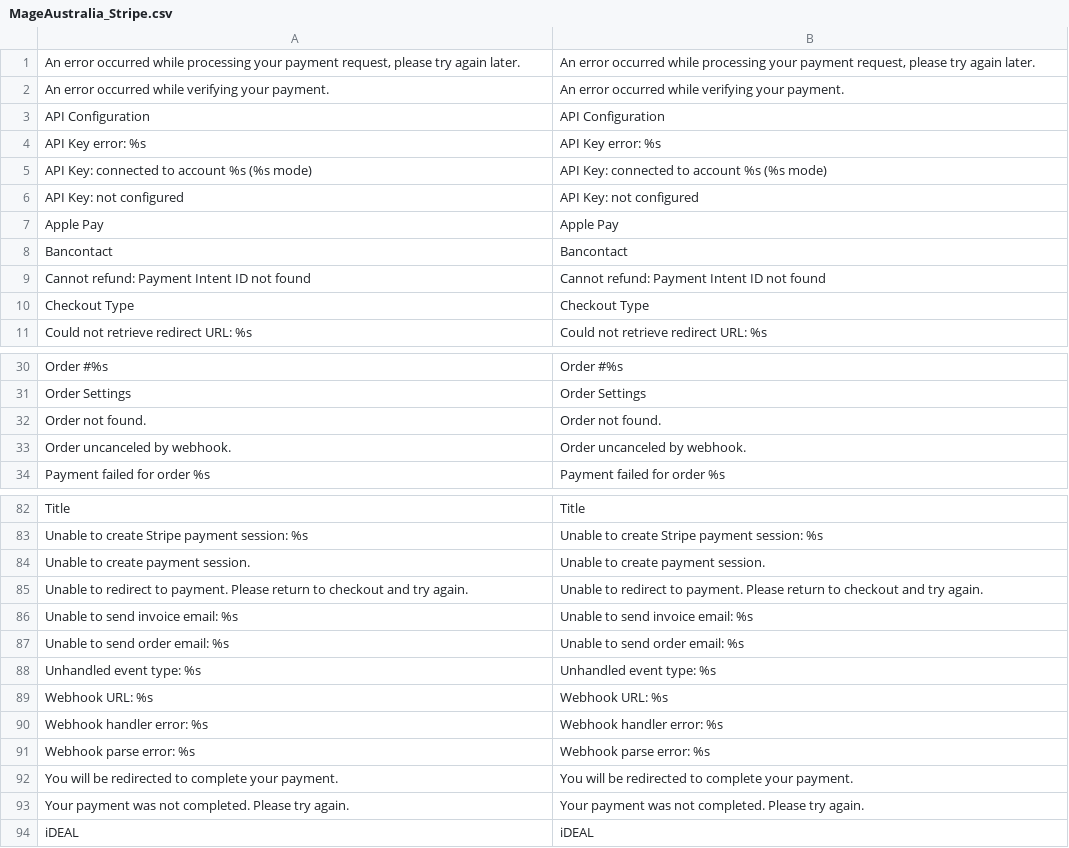
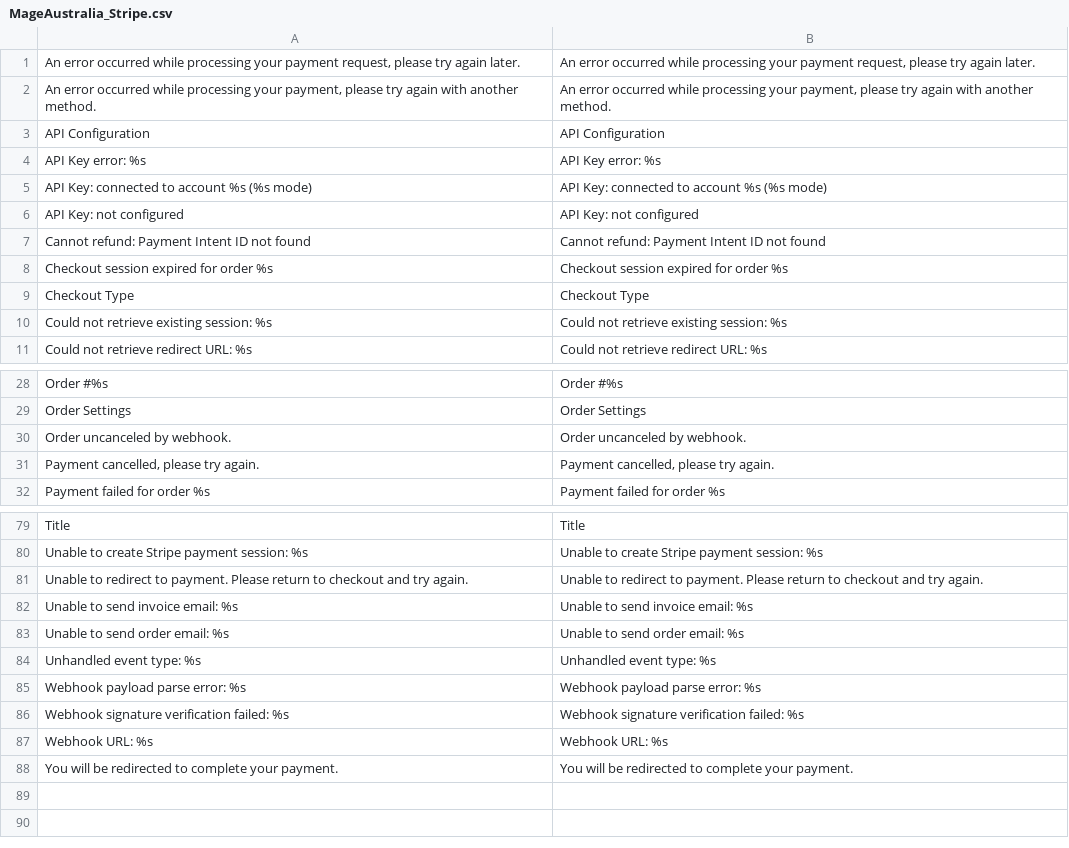
Before and after one commit to mageaustralia/maho-module-stripe, a CSV file: app/locale/en_US/MageAustralia_Stripe.csv, drawn as a sheet; only a part is shown, gaps mark what is left out; the diff covers the shown part only.

Commit message:
Code quality fixes: PSR-12 compliance and complete locale CSV
- Add blank line between <?php and declare(strict_types=1) (PSR-12)
- Add public visibility to class constants (PSR-12)
- Complete locale CSV with all translatable strings from source

```diff
--- a/app/locale/en_US/MageAustralia_Stripe.csv
+++ b/app/locale/en_US/MageAustralia_Stripe.csv
@@ -1,3 +1,3 @@
 "An error occurred while processing your payment request, please try again later.","An error occurred while processing your payment request, please try again later."
-"An error occurred while verifying your payment.","An error occurred while verifying your payment."
+"An error occurred while processing your payment, please try again with another method.","An error occurred while processing your payment, please try again with another method."
 "API Configuration","API Configuration"
@@ -6,6 +6,6 @@
 "API Key: not configured","API Key: not configured"
-"Apple Pay","Apple Pay"
-"Bancontact","Bancontact"
 "Cannot refund: Payment Intent ID not found","Cannot refund: Payment Intent ID not found"
+"Checkout session expired for order %s","Checkout session expired for order %s"
 "Checkout Type","Checkout Type"
+"Could not retrieve existing session: %s","Could not retrieve existing session: %s"
 "Could not retrieve redirect URL: %s","Could not retrieve redirect URL: %s"
@@ -31,4 +29,4 @@
 "Order Settings","Order Settings"
-"Order not found.","Order not found."
 "Order uncanceled by webhook.","Order uncanceled by webhook."
+"Payment cancelled, please try again.","Payment cancelled, please try again."
 "Payment failed for order %s","Payment failed for order %s"
@@ -83,3 +80,2 @@
 "Unable to create Stripe payment session: %s","Unable to create Stripe payment session: %s"
-"Unable to create payment session.","Unable to create payment session."
 "Unable to redirect to payment. Please return to checkout and try again.","Unable to redirect to payment. Please return to checkout and try again."
@@ -88,7 +84,5 @@
 "Unhandled event type: %s","Unhandled event type: %s"
+"Webhook payload parse error: %s","Webhook payload parse error: %s"
+"Webhook signature verification failed: %s","Webhook signature verification failed: %s"
 "Webhook URL: %s","Webhook URL: %s"
-"Webhook handler error: %s","Webhook handler error: %s"
-"Webhook parse error: %s","Webhook parse error: %s"
 "You will be redirected to complete your payment.","You will be redirected to complete your payment."
-"Your payment was not completed. Please try again.","Your payment was not completed. Please try again."
-"iDEAL","iDEAL"
```
Also changed, not shown: 5 added rows and 8 removed rows elsewhere in this file, 1 other file.
